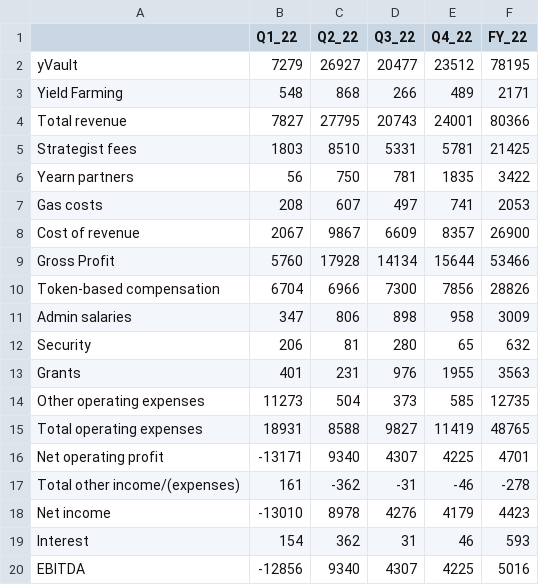
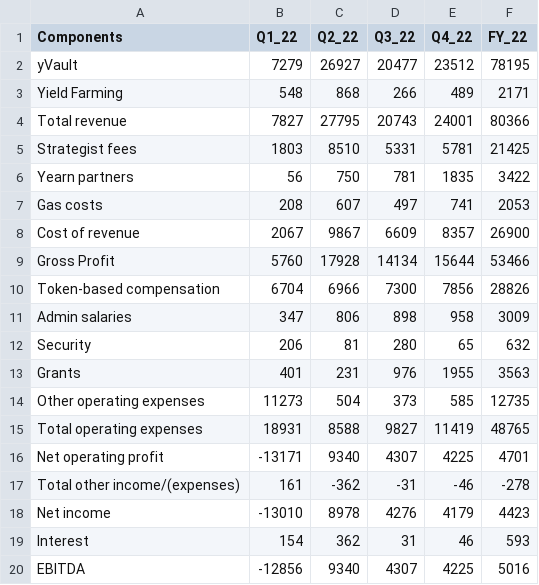
Before and after one commit to kimsammie/aragon_dashboards, a CSV file: income_stmt.csv, drawn as a sheet.

Commit message:
Add files via upload

```diff
--- a/income_stmt.csv
+++ b/income_stmt.csv
@@ -1,2 +1,2 @@
-,Q1_22,Q2_22,Q3_22,Q4_22,FY_22
+Components,Q1_22,Q2_22,Q3_22,Q4_22,FY_22
 yVault,7279,26927,20477,23512,78195
```
